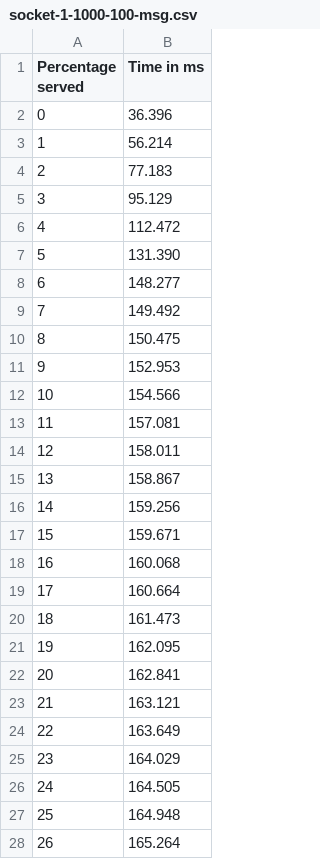
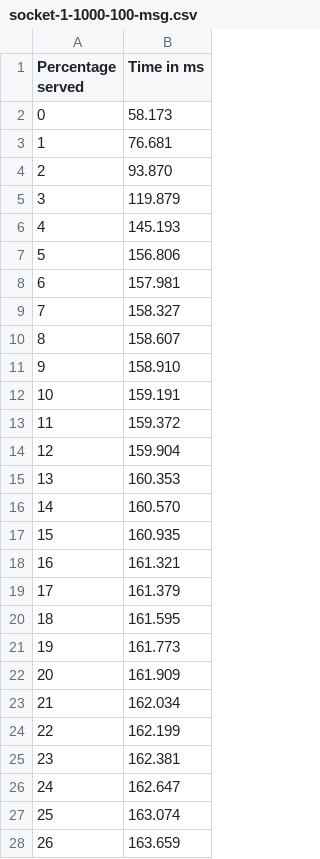
Before and after one commit to bamwang/auto_scaling_for_node, a CSV file: results/0701/socket-1-1000-100-msg.csv, drawn as a sheet; only a part is shown; the diff covers the shown part only.

```diff
--- a/results/0701/socket-1-1000-100-msg.csv
+++ b/results/0701/socket-1-1000-100-msg.csv
@@ -1,28 +1,28 @@
 Percentage served,Time in ms
-0,36.396
-1,56.214
-2,77.183
-3,95.129
-4,112.472
-5,131.390
-6,148.277
-7,149.492
-8,150.475
-9,152.953
-10,154.566
-11,157.081
-12,158.011
-13,158.867
-14,159.256
-15,159.671
-16,160.068
-17,160.664
-18,161.473
-19,162.095
-20,162.841
-21,163.121
-22,163.649
-23,164.029
-24,164.505
-25,164.948
-26,165.264
+0,58.173
+1,76.681
+2,93.870
+3,119.879
+4,145.193
+5,156.806
+6,157.981
+7,158.327
+8,158.607
+9,158.910
+10,159.191
+11,159.372
+12,159.904
+13,160.353
+14,160.570
+15,160.935
+16,161.321
+17,161.379
+18,161.595
+19,161.773
+20,161.909
+21,162.034
+22,162.199
+23,162.381
+24,162.647
+25,163.074
+26,163.659
```
Also changed, not shown: 73 edited cells elsewhere in this file, results/0701/socket-35-1000-100-msg.csv, results/0701/socket-35-1000-200-c-msg.csv, 7 other files.
